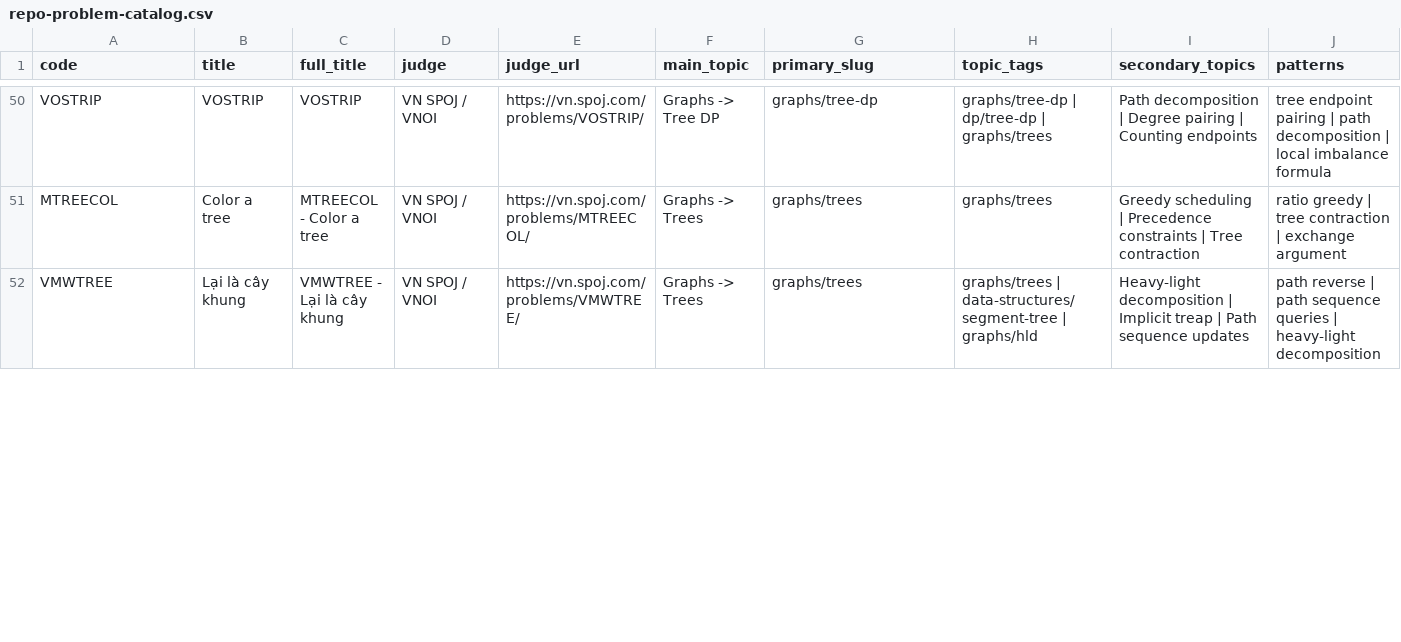
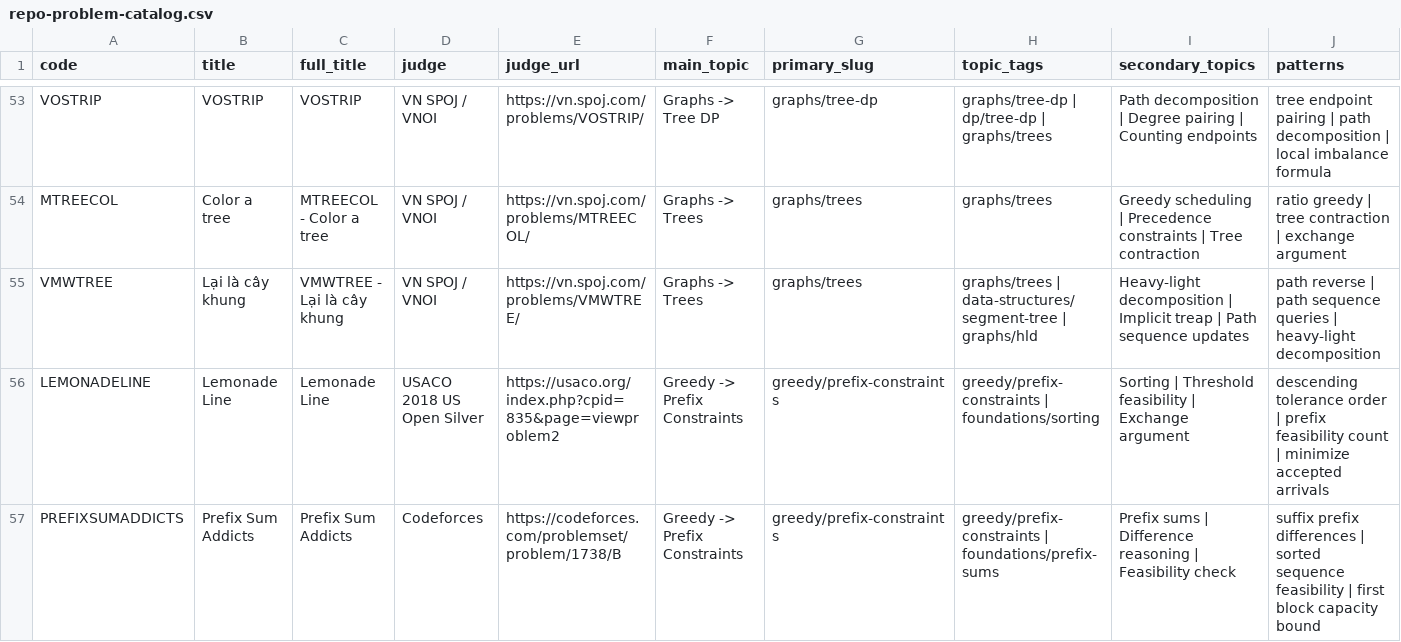
Before and after one commit to mtuann/competitive-programming-cpp, a CSV file: docs/repo-problem-catalog.csv, drawn as a sheet; only a part is shown, gaps mark what is left out; rows hold the shown columns only; the diff covers the shown part only; the diff names each change by its address in the sheet, - before the commit and + after, or states it on an @@ line.

Commit message:
content: complete advanced and greedy learning layer

```diff
--- a/docs/repo-problem-catalog.csv
+++ b/docs/repo-problem-catalog.csv
+row 56: LEMONADELINE | Lemonade Line | Lemonade Line | USACO 2018 US Open Silver | https://usaco.org/index.php?cpid=835&page=viewproblem2 | Greedy -> Prefix Constraints | greedy/prefix-constraints | greedy/prefix-constraints | foundations/sorting | Sorting | Threshold feasibility | Exchange argument | descending tolerance order | prefix feasibility count | minimize accepted arrivals
+row 57: PREFIXSUMADDICTS | Prefix Sum Addicts | Prefix Sum Addicts | Codeforces | https://codeforces.com/problemset/problem/1738/B | Greedy -> Prefix Constraints | greedy/prefix-constraints | greedy/prefix-constraints | foundations/prefix-sums | Prefix sums | Difference reasoning | Feasibility check | suffix prefix differences | sorted sequence feasibility | first block capacity bound
```
Also changed, not shown: 3 added rows and 1 edited cell elsewhere in this file, 46 other files.
